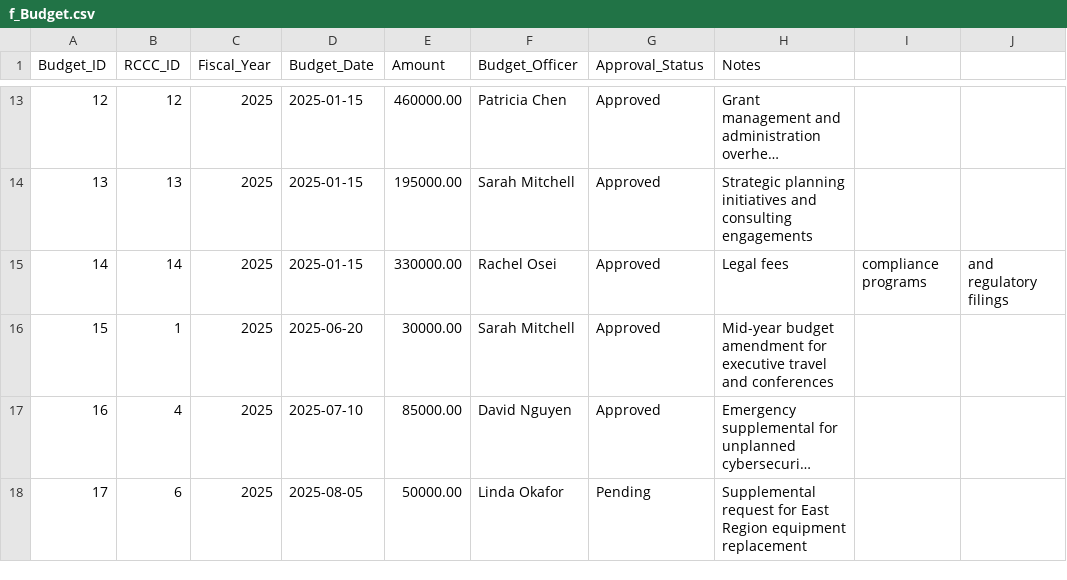
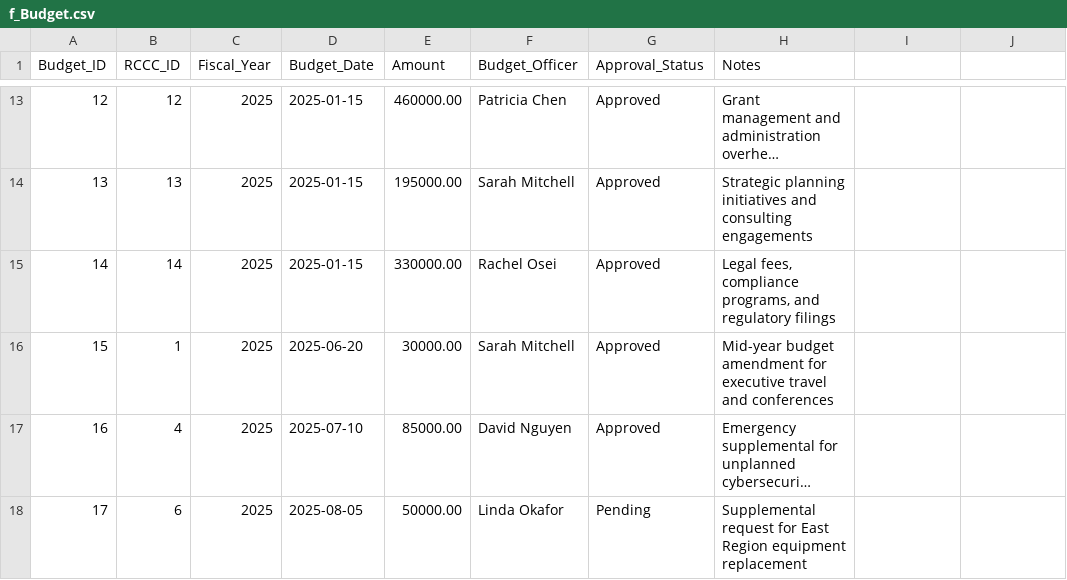
Before and after one commit to richbrooks/sampledata, a CSV file: f_Budget.csv, drawn as a sheet; only a part is shown, gaps mark what is left out; long unchanged cells end in …; the diff names each change by its address in the sheet, - before the commit and + after, or states it on an @@ line.

Commit message:
Fix formatting in budget CSV file

```diff
--- a/f_Budget.csv
+++ b/f_Budget.csv
-H15 (Notes): Legal fees
+H15 (Notes): Legal fees, compliance programs, and regulatory filings
-I15: compliance programs
+I15: (empty)
-J15: and regulatory filings
+J15: (empty)
```
